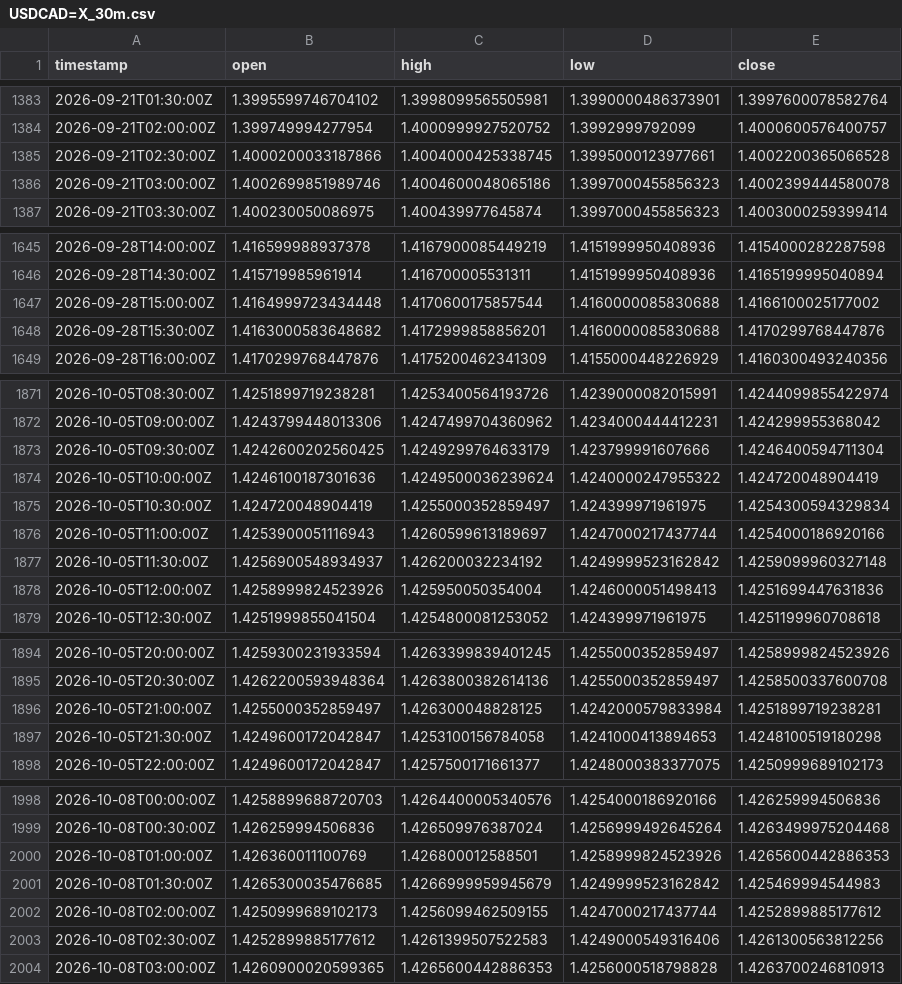
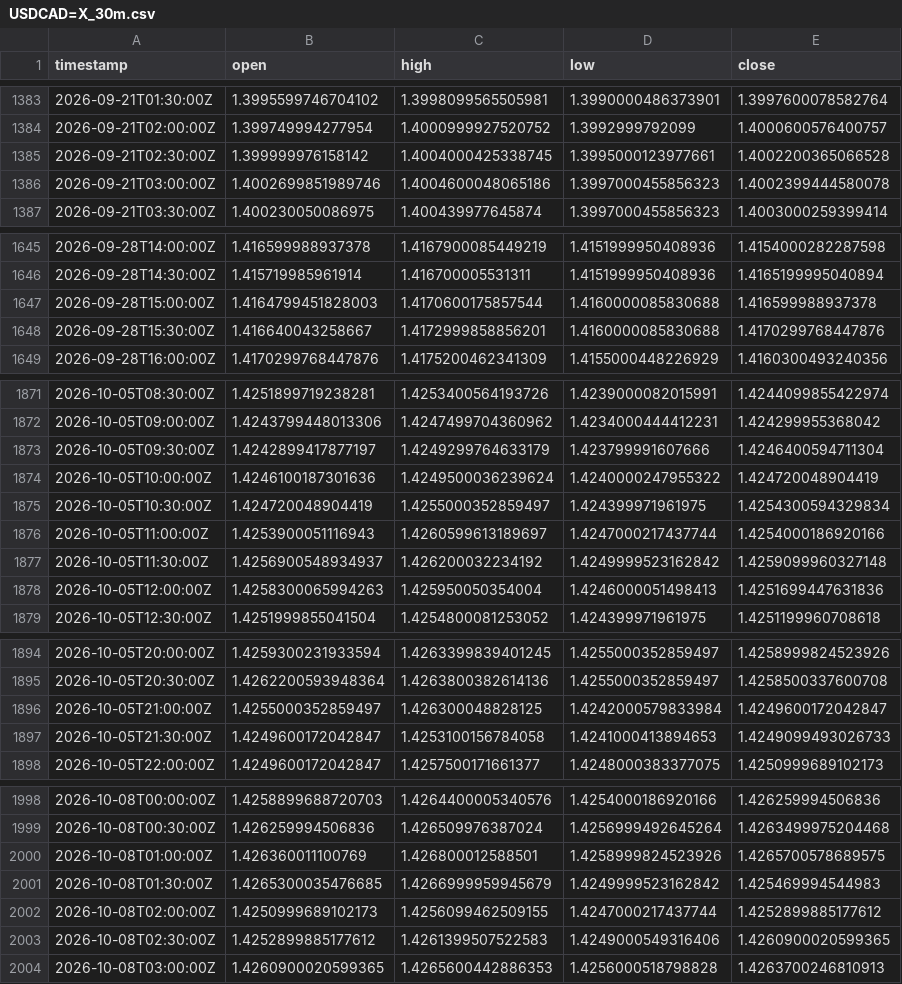
Before and after one commit to robelabraham1219-cmyk/institutional-trading-dashboard, a CSV file: data/USDCAD=X_30m.csv, drawn as a sheet; only a part is shown, gaps mark what is left out; the diff covers the shown part only.

```diff
--- a/data/USDCAD=X_30m.csv
+++ b/data/USDCAD=X_30m.csv
@@ -1384,3 +1384,3 @@ timestamp,open,high,low,close
 2026-09-21T02:00:00Z,1.399749994277954,1.4000999927520752,1.3992999792099,1.4000600576400757
-2026-09-21T02:30:00Z,1.4000200033187866,1.4004000425338745,1.3995000123977661,1.4002200365066528
+2026-09-21T02:30:00Z,1.399999976158142,1.4004000425338745,1.3995000123977661,1.4002200365066528
 2026-09-21T03:00:00Z,1.4002699851989746,1.4004600048065186,1.3997000455856323,1.4002399444580078
@@ -1646,4 +1646,4 @@ timestamp,open,high,low,close
 2026-09-28T14:30:00Z,1.415719985961914,1.416700005531311,1.4151999950408936,1.4165199995040894
-2026-09-28T15:00:00Z,1.4164999723434448,1.4170600175857544,1.4160000085830688,1.4166100025177002
-2026-09-28T15:30:00Z,1.4163000583648682,1.4172999858856201,1.4160000085830688,1.4170299768447876
+2026-09-28T15:00:00Z,1.4164799451828003,1.4170600175857544,1.4160000085830688,1.416599988937378
+2026-09-28T15:30:00Z,1.416640043258667,1.4172999858856201,1.4160000085830688,1.4170299768447876
 2026-09-28T16:00:00Z,1.4170299768447876,1.4175200462341309,1.4155000448226929,1.4160300493240356
@@ -1872,3 +1872,3 @@ timestamp,open,high,low,close
 2026-10-05T09:00:00Z,1.4243799448013306,1.4247499704360962,1.4234000444412231,1.424299955368042
-2026-10-05T09:30:00Z,1.4242600202560425,1.4249299764633179,1.423799991607666,1.4246400594711304
+2026-10-05T09:30:00Z,1.4242899417877197,1.4249299764633179,1.423799991607666,1.4246400594711304
 2026-10-05T10:00:00Z,1.4246100187301636,1.4249500036239624,1.4240000247955322,1.424720048904419
@@ -1877,3 +1877,3 @@ timestamp,open,high,low,close
 2026-10-05T11:30:00Z,1.4256900548934937,1.426200032234192,1.4249999523162842,1.4259099960327148
-2026-10-05T12:00:00Z,1.4258999824523926,1.425950050354004,1.4246000051498413,1.4251699447631836
+2026-10-05T12:00:00Z,1.4258300065994263,1.425950050354004,1.4246000051498413,1.4251699447631836
 2026-10-05T12:30:00Z,1.4251999855041504,1.4254800081253052,1.424399971961975,1.4251199960708618
@@ -1895,4 +1895,4 @@ timestamp,open,high,low,close
 2026-10-05T20:30:00Z,1.4262200593948364,1.4263800382614136,1.4255000352859497,1.4258500337600708
-2026-10-05T21:00:00Z,1.4255000352859497,1.426300048828125,1.4242000579833984,1.4251899719238281
-2026-10-05T21:30:00Z,1.4249600172042847,1.4253100156784058,1.4241000413894653,1.4248100519180298
+2026-10-05T21:00:00Z,1.4255000352859497,1.426300048828125,1.4242000579833984,1.4249600172042847
+2026-10-05T21:30:00Z,1.4249600172042847,1.4253100156784058,1.4241000413894653,1.4249099493026733
 2026-10-05T22:00:00Z,1.4249600172042847,1.4257500171661377,1.4248000383377075,1.4250999689102173
@@ -1999,6 +1999,6 @@ timestamp,open,high,low,close
 2026-10-08T00:30:00Z,1.426259994506836,1.426509976387024,1.4256999492645264,1.4263499975204468
-2026-10-08T01:00:00Z,1.426360011100769,1.426800012588501,1.4258999824523926,1.4265600442886353
+2026-10-08T01:00:00Z,1.426360011100769,1.426800012588501,1.4258999824523926,1.4265700578689575
 2026-10-08T01:30:00Z,1.4265300035476685,1.4266999959945679,1.4249999523162842,1.425469994544983
 2026-10-08T02:00:00Z,1.4250999689102173,1.4256099462509155,1.4247000217437744,1.4252899885177612
-2026-10-08T02:30:00Z,1.4252899885177612,1.4261399507522583,1.4249000549316406,1.4261300563812256
+2026-10-08T02:30:00Z,1.4252899885177612,1.4261399507522583,1.4249000549316406,1.4260900020599365
 2026-10-08T03:00:00Z,1.4260900020599365,1.4265600442886353,1.4256000518798828,1.4263700246810913
```
Also changed, not shown: 16 edited cells elsewhere in this file, data/USDJPY=X_30m.csv, 2 other files.
